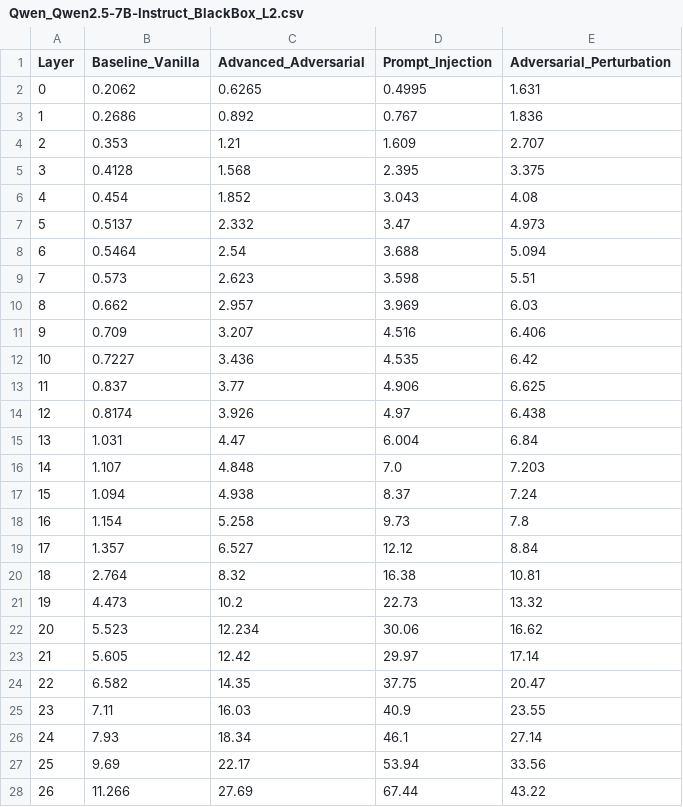
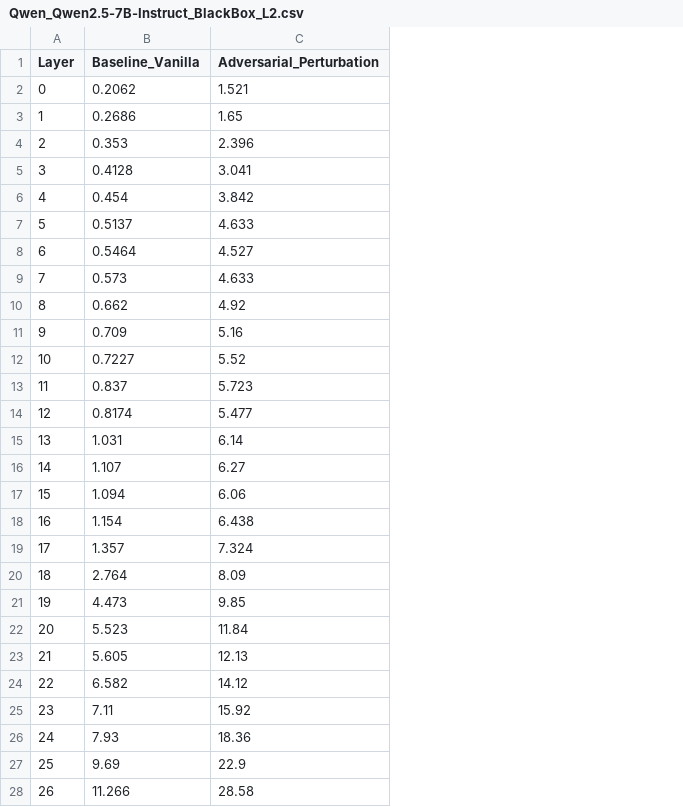
Before and after one commit to samuelezanetti1-maker/Thesis, a CSV file: CSV tesi/Dati_Grafici_L2/Qwen_Qwen2.5-7B-Instruct_BlackBox_L2.csv, drawn as a sheet; only a part is shown; removed rows and columns are numbered as before the commit, all else as after; the diff covers the shown part only; the diff names each change by its address in the sheet, - before the commit and + after, or states it on an @@ line.

```diff
--- a/CSV tesi/Dati_Grafici_L2/Qwen_Qwen2.5-7B-Instruct_BlackBox_L2.csv
+++ b/CSV tesi/Dati_Grafici_L2/Qwen_Qwen2.5-7B-Instruct_BlackBox_L2.csv
-column C (Advanced_Adversarial), rows 2-28: 0.6265 | 0.892 | 1.21 | 1.568 | 1.852 | 2.332 | 2.54 | 2.623 | 2.957 | 3.207 | 3.436 | 3.77 | 3.926 | 4.47 | 4.848 | 4.938 | 5.258 | 6.527 | 8.32 | 10.2 | 12.234 | 12.42 | 14.35 | 16.03 | 18.34 | 22.17 | 27.69
-column D (Prompt_Injection), rows 2-28: 0.4995 | 0.767 | 1.609 | 2.395 | 3.043 | 3.47 | 3.688 | 3.598 | 3.969 | 4.516 | 4.535 | 4.906 | 4.97 | 6.004 | 7.0 | 8.37 | 9.73 | 12.12 | 16.38 | 22.73 | 30.06 | 29.97 | 37.75 | 40.9 | 46.1 | 53.94 | 67.44
-C2 (Adversarial_Perturbation): 1.631
+C2 (Adversarial_Perturbation): 1.521
-C3 (Adversarial_Perturbation): 1.836
+C3 (Adversarial_Perturbation): 1.65
-C4 (Adversarial_Perturbation): 2.707
+C4 (Adversarial_Perturbation): 2.396
-C5 (Adversarial_Perturbation): 3.375
+C5 (Adversarial_Perturbation): 3.041
-C6 (Adversarial_Perturbation): 4.08
+C6 (Adversarial_Perturbation): 3.842
-C7 (Adversarial_Perturbation): 4.973
+C7 (Adversarial_Perturbation): 4.633
-C8 (Adversarial_Perturbation): 5.094
+C8 (Adversarial_Perturbation): 4.527
-C9 (Adversarial_Perturbation): 5.51
+C9 (Adversarial_Perturbation): 4.633
-C10 (Adversarial_Perturbation): 6.03
+C10 (Adversarial_Perturbation): 4.92
-C11 (Adversarial_Perturbation): 6.406
+C11 (Adversarial_Perturbation): 5.16
-C12 (Adversarial_Perturbation): 6.42
+C12 (Adversarial_Perturbation): 5.52
-C13 (Adversarial_Perturbation): 6.625
+C13 (Adversarial_Perturbation): 5.723
-C14 (Adversarial_Perturbation): 6.438
+C14 (Adversarial_Perturbation): 5.477
-C15 (Adversarial_Perturbation): 6.84
+C15 (Adversarial_Perturbation): 6.14
-C16 (Adversarial_Perturbation): 7.203
+C16 (Adversarial_Perturbation): 6.27
-C17 (Adversarial_Perturbation): 7.24
+C17 (Adversarial_Perturbation): 6.06
-C18 (Adversarial_Perturbation): 7.8
+C18 (Adversarial_Perturbation): 6.438
-C19 (Adversarial_Perturbation): 8.84
+C19 (Adversarial_Perturbation): 7.324
-C20 (Adversarial_Perturbation): 10.81
+C20 (Adversarial_Perturbation): 8.09
-C21 (Adversarial_Perturbation): 13.32
+C21 (Adversarial_Perturbation): 9.85
-C22 (Adversarial_Perturbation): 16.62
+C22 (Adversarial_Perturbation): 11.84
-C23 (Adversarial_Perturbation): 17.14
+C23 (Adversarial_Perturbation): 12.13
-C24 (Adversarial_Perturbation): 20.47
+C24 (Adversarial_Perturbation): 14.12
-C25 (Adversarial_Perturbation): 23.55
+C25 (Adversarial_Perturbation): 15.92
-C26 (Adversarial_Perturbation): 27.14
+C26 (Adversarial_Perturbation): 18.36
-C27 (Adversarial_Perturbation): 33.56
+C27 (Adversarial_Perturbation): 22.9
-C28 (Adversarial_Perturbation): 43.22
+C28 (Adversarial_Perturbation): 28.58
```
Also changed, not shown: 1 edited cell elsewhere in this file, CSV tesi/Dati_Grafici_L2/codellama_CodeLlama-7b-Instruct-hf_BlackBox_L2.csv, CSV tesi/Dati_Grafici_L2/deepseek-ai_deepseek-coder-6.7b-instruct_BlackBox_L2.csv, 13 other files.
